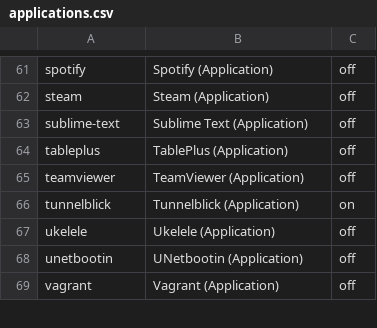
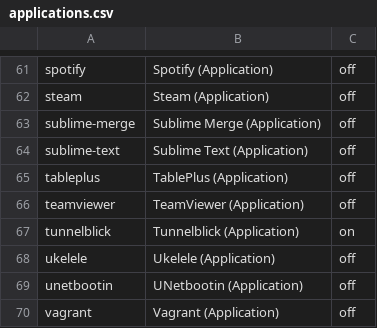
Before and after one commit to eXolnet/exolnet-macos-toolbox, a CSV file: data/preferences/applications.csv, drawn as a sheet; only a part is shown, gaps mark what is left out; the diff names each change by its address in the sheet, - before the commit and + after, or states it on an @@ line.

Commit message:
Add sublime-merge application

```diff
--- a/data/preferences/applications.csv
+++ b/data/preferences/applications.csv
+row 63: sublime-merge | Sublime Merge (Application) | off
```
